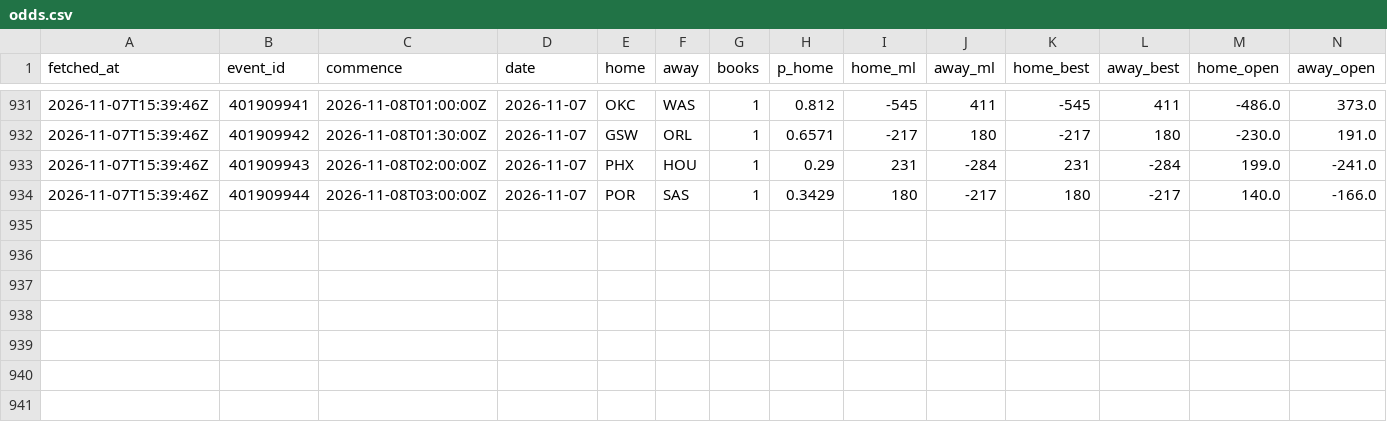
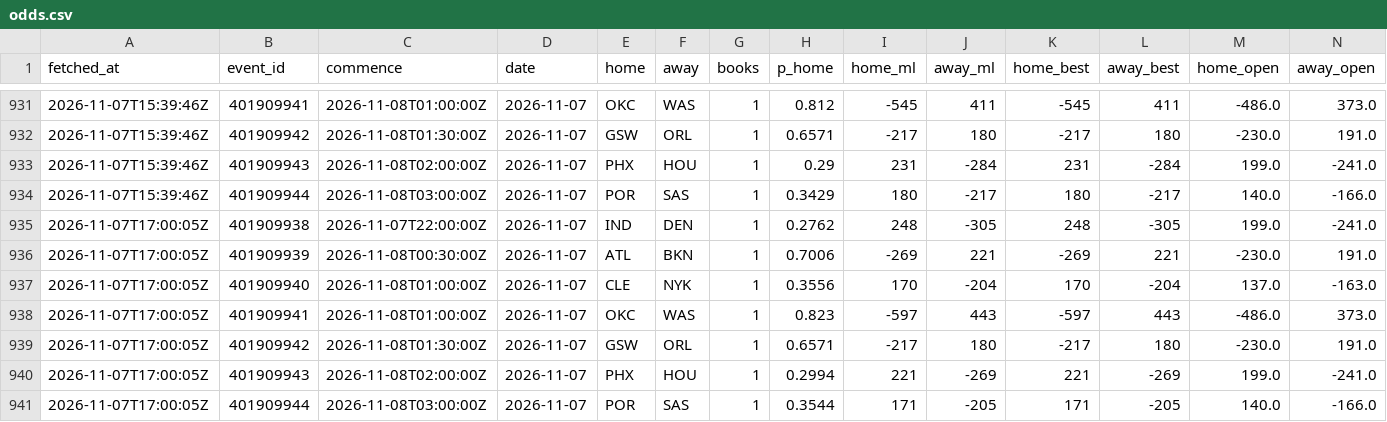
Before and after one commit to eseto9/NBA-Model, a CSV file: log/odds.csv, drawn as a sheet; only a part is shown, gaps mark what is left out; rows hold the shown columns only; the diff names each change by its address in the sheet, - before the commit and + after, or states it on an @@ line.

```diff
--- a/log/odds.csv
+++ b/log/odds.csv
+row 935: 2026-11-07T17:00:05Z | 401909938 | 2026-11-07T22:00:00Z | 2026-11-07 | IND | DEN | 1 | 0.2762 | 248 | -305 | 248 | -305 | 199.0 | -241.0
+row 936: 2026-11-07T17:00:05Z | 401909939 | 2026-11-08T00:30:00Z | 2026-11-07 | ATL | BKN | 1 | 0.7006 | -269 | 221 | -269 | 221 | -230.0 | 191.0
+row 937: 2026-11-07T17:00:05Z | 401909940 | 2026-11-08T01:00:00Z | 2026-11-07 | CLE | NYK | 1 | 0.3556 | 170 | -204 | 170 | -204 | 137.0 | -163.0
+row 938: 2026-11-07T17:00:05Z | 401909941 | 2026-11-08T01:00:00Z | 2026-11-07 | OKC | WAS | 1 | 0.823 | -597 | 443 | -597 | 443 | -486.0 | 373.0
+row 939: 2026-11-07T17:00:05Z | 401909942 | 2026-11-08T01:30:00Z | 2026-11-07 | GSW | ORL | 1 | 0.6571 | -217 | 180 | -217 | 180 | -230.0 | 191.0
+row 940: 2026-11-07T17:00:05Z | 401909943 | 2026-11-08T02:00:00Z | 2026-11-07 | PHX | HOU | 1 | 0.2994 | 221 | -269 | 221 | -269 | 199.0 | -241.0
+row 941: 2026-11-07T17:00:05Z | 401909944 | 2026-11-08T03:00:00Z | 2026-11-07 | POR | SAS | 1 | 0.3544 | 171 | -205 | 171 | -205 | 140.0 | -166.0
```
Also changed, not shown: log/predictions.csv, 13 other files.
